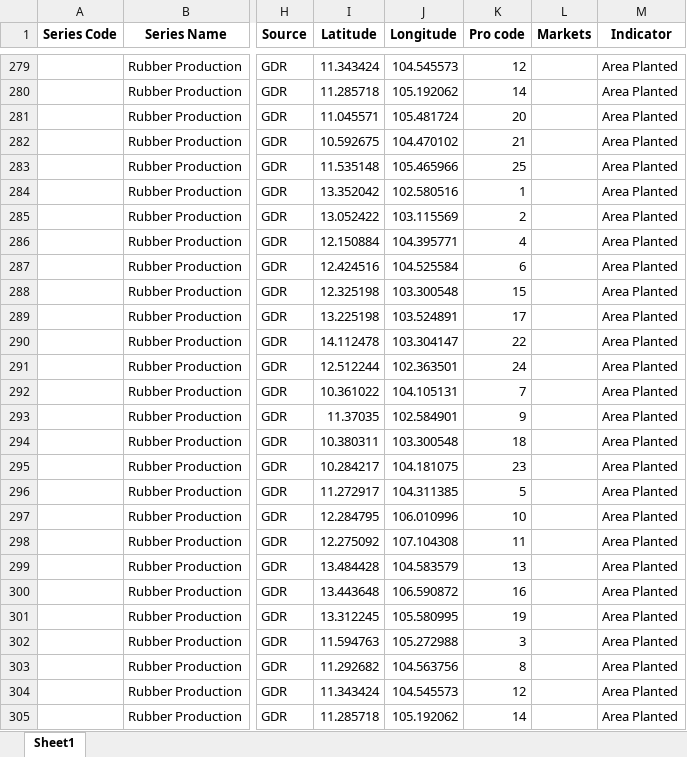
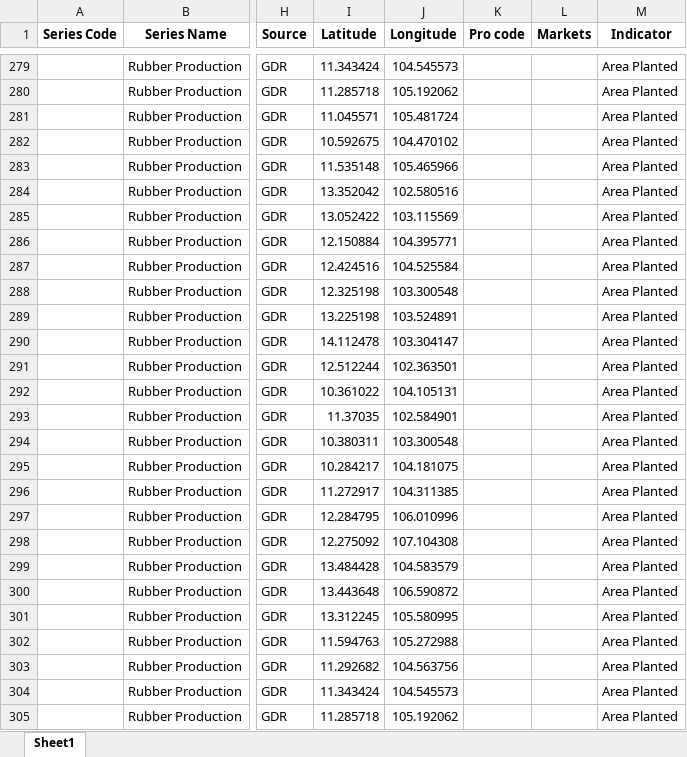
Before and after one commit to whatanakKean/cdri-data-hub-web-view, an Excel workbook: src/etl/Unpivoted_Datahub_Agri_Latest.xlsx, sheet Sheet1, drawn as a sheet; only a part is shown, gaps mark what is left out; values as stored, in another font and other column widths than the file's, no borders; the diff covers the shown part only; the diff names each change by its address in the sheet, - before the commit and + after, or states it on an @@ line.

```diff
--- a/src/etl/Unpivoted_Datahub_Agri_Latest.xlsx (sheet Sheet1)
+++ b/src/etl/Unpivoted_Datahub_Agri_Latest.xlsx (sheet Sheet1)
-K279 (Pro code): 12
+K279 (Pro code): (empty)
-K280 (Pro code): 14
+K280 (Pro code): (empty)
-K281 (Pro code): 20
+K281 (Pro code): (empty)
-K282 (Pro code): 21
+K282 (Pro code): (empty)
-K283 (Pro code): 25
+K283 (Pro code): (empty)
-K284 (Pro code): 1
+K284 (Pro code): (empty)
-K285 (Pro code): 2
+K285 (Pro code): (empty)
-K286 (Pro code): 4
+K286 (Pro code): (empty)
-K287 (Pro code): 6
+K287 (Pro code): (empty)
-K288 (Pro code): 15
+K288 (Pro code): (empty)
-K289 (Pro code): 17
+K289 (Pro code): (empty)
-K290 (Pro code): 22
+K290 (Pro code): (empty)
-K291 (Pro code): 24
+K291 (Pro code): (empty)
-K292 (Pro code): 7
+K292 (Pro code): (empty)
-K293 (Pro code): 9
+K293 (Pro code): (empty)
-K294 (Pro code): 18
+K294 (Pro code): (empty)
-K295 (Pro code): 23
+K295 (Pro code): (empty)
-K296 (Pro code): 5
+K296 (Pro code): (empty)
-K297 (Pro code): 10
+K297 (Pro code): (empty)
-K298 (Pro code): 11
+K298 (Pro code): (empty)
-K299 (Pro code): 13
+K299 (Pro code): (empty)
-K300 (Pro code): 16
+K300 (Pro code): (empty)
-K301 (Pro code): 19
+K301 (Pro code): (empty)
-K302 (Pro code): 3
+K302 (Pro code): (empty)
-K303 (Pro code): 8
+K303 (Pro code): (empty)
-K304 (Pro code): 12
+K304 (Pro code): (empty)
-K305 (Pro code): 14
+K305 (Pro code): (empty)
```
Also changed, not shown: 1072 edited cells elsewhere in this sheet, 8 other files.
